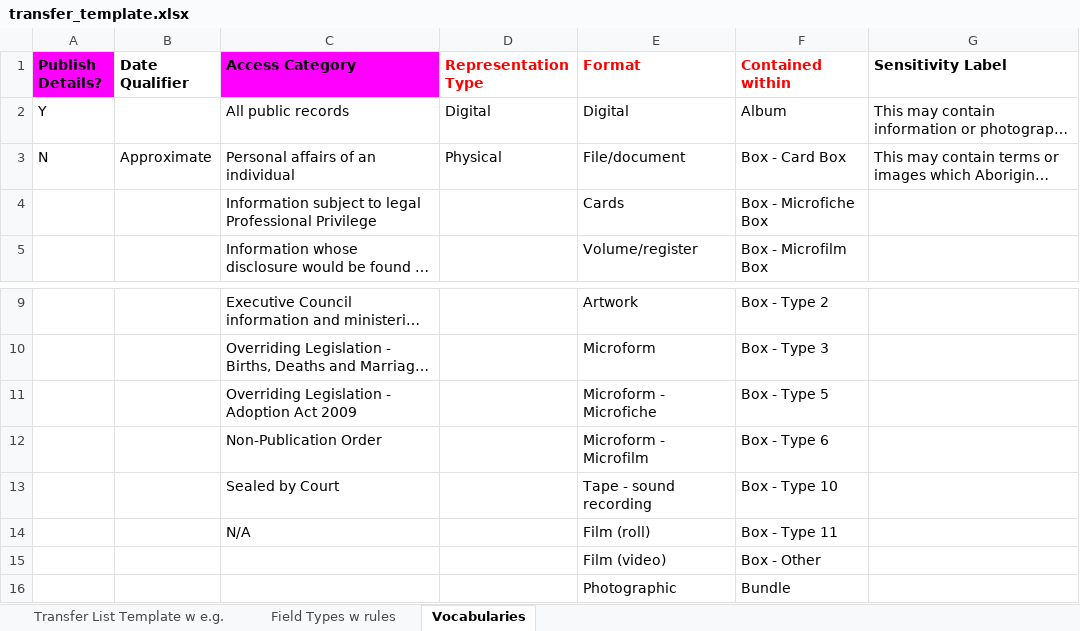
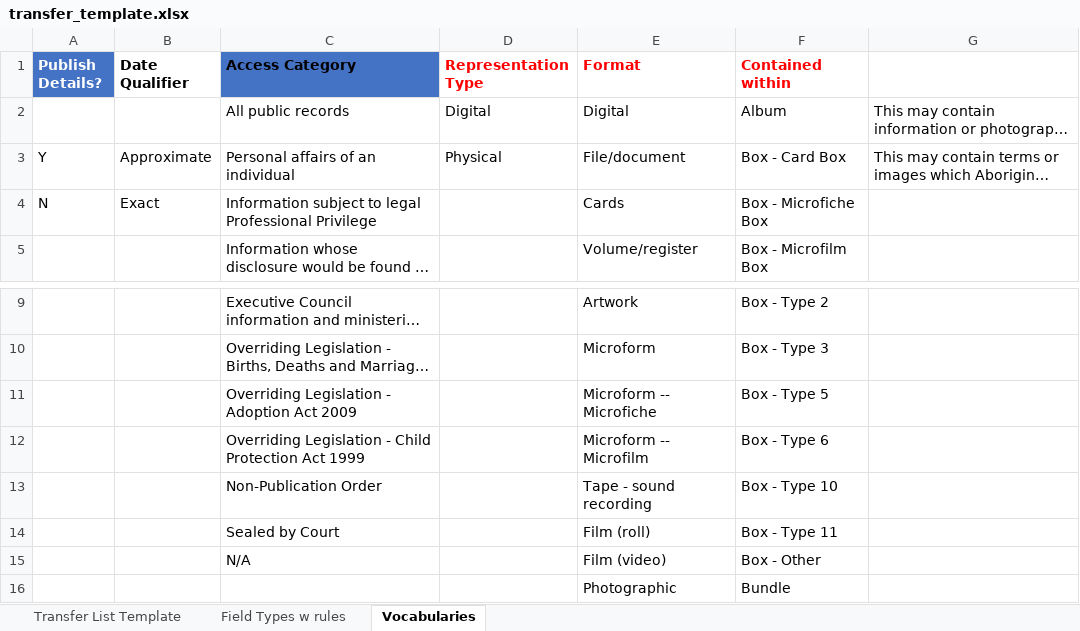
Before and after one commit to SaraCah/MAP, an Excel workbook: ui/app/static/transfer_template.xlsx, sheet Vocabularies, drawn as a sheet; only a part is shown, gaps mark what is left out; long unchanged cells end in …; values as stored, in another font and other column widths than the file's, no borders; table styles not drawn; the diff names each change by its address in the sheet, - before the commit and + after, or states it on an @@ line.

Commit message:
Piv#169832924 update template xlsx

```diff
--- a/ui/app/static/transfer_template.xlsx (sheet Vocabularies)
+++ b/ui/app/static/transfer_template.xlsx (sheet Vocabularies)
-sheet tab: Transfer List Template w e.g.
+sheet tab: Transfer List Template
@@ A1 fill: #FF00FF → #4472C4, text colour: black → #FFFFFF @@
-C1 fill: #FF00FF
+C1 fill: #4472C4
-G1 text colour: black
+G1 text colour: #FFFFFF
-A2 (Publish Details?): Y
+A2 (Publish Details?): (empty)
-A3 (Publish Details?): N
+A3 (Publish Details?): Y
-A4 (Publish Details?): (empty)
+A4 (Publish Details?): N
-B4 (Date Qualifier): (empty)
+B4 (Date Qualifier): Exact
-E11 (Format): Microform - Microfiche
+E11 (Format): Microform -- Microfiche
-C12 (Access Category): Non-Publication Order
+C12 (Access Category): Overriding Legislation - Child Protection Act 1999
-E12 (Format): Microform - Microfilm
+E12 (Format): Microform -- Microfilm
-C13 (Access Category): Sealed by Court
+C13 (Access Category): Non-Publication Order
-C14 (Access Category): N/A
+C14 (Access Category): Sealed by Court
-C15 (Access Category): (empty)
+C15 (Access Category): N/A
```
Also changed, not shown: sheet Transfer List Template, sheet Field Types w rules.
